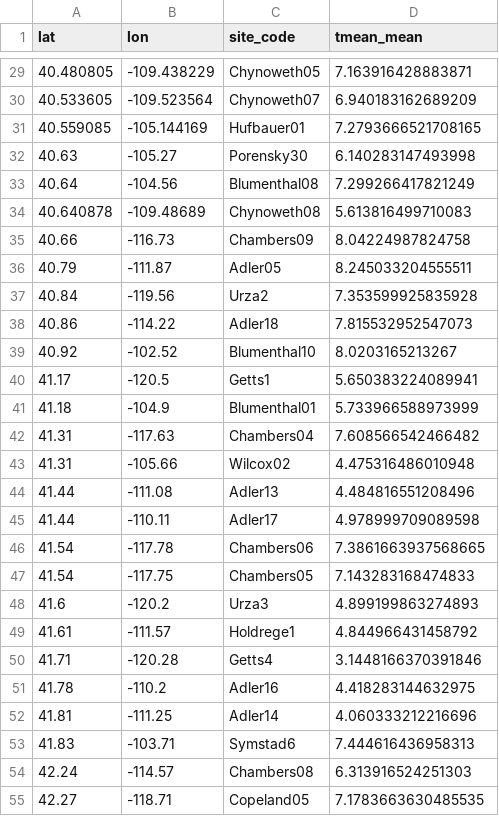
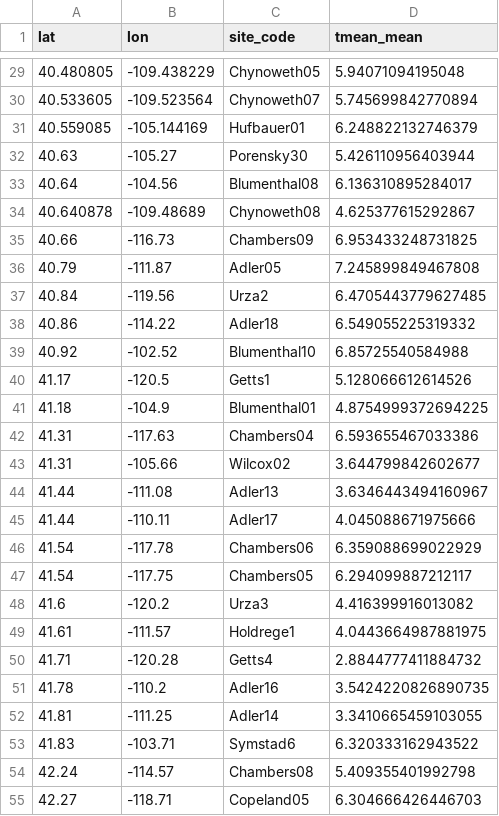
Before and after one commit to mlvahsen/Bromecast-phenology, a CSV file: supp_data/genotype_tmean_norms.csv, drawn as a sheet; only a part is shown, gaps mark what is left out; the diff covers the shown part only.

```diff
--- a/supp_data/genotype_tmean_norms.csv
+++ b/supp_data/genotype_tmean_norms.csv
@@ -29,27 +29,27 @@ lat,lon,site_code,tmean_mean
-40.480805,-109.438229,Chynoweth05,7.163916428883871
-40.533605,-109.523564,Chynoweth07,6.940183162689209
-40.559085,-105.144169,Hufbauer01,7.2793666521708165
-40.63,-105.27,Porensky30,6.140283147493998
-40.64,-104.56,Blumenthal08,7.299266417821249
-40.640878,-109.48689,Chynoweth08,5.613816499710083
-40.66,-116.73,Chambers09,8.04224987824758
-40.79,-111.87,Adler05,8.245033204555511
-40.84,-119.56,Urza2,7.353599925835928
-40.86,-114.22,Adler18,7.815532952547073
-40.92,-102.52,Blumenthal10,8.0203165213267
-41.17,-120.5,Getts1,5.650383224089941
-41.18,-104.9,Blumenthal01,5.733966588973999
-41.31,-117.63,Chambers04,7.608566542466482
-41.31,-105.66,Wilcox02,4.475316486010948
-41.44,-111.08,Adler13,4.484816551208496
-41.44,-110.11,Adler17,4.978999709089598
-41.54,-117.78,Chambers06,7.3861663937568665
-41.54,-117.75,Chambers05,7.143283168474833
-41.6,-120.2,Urza3,4.899199863274893
-41.61,-111.57,Holdrege1,4.844966431458792
-41.71,-120.28,Getts4,3.1448166370391846
-41.78,-110.2,Adler16,4.418283144632975
-41.81,-111.25,Adler14,4.060333212216696
-41.83,-103.71,Symstad6,7.444616436958313
-42.24,-114.57,Chambers08,6.313916524251303
-42.27,-118.71,Copeland05,7.1783663630485535
+40.480805,-109.438229,Chynoweth05,5.94071094195048
+40.533605,-109.523564,Chynoweth07,5.745699842770894
+40.559085,-105.144169,Hufbauer01,6.248822132746379
+40.63,-105.27,Porensky30,5.426110956403944
+40.64,-104.56,Blumenthal08,6.136310895284017
+40.640878,-109.48689,Chynoweth08,4.625377615292867
+40.66,-116.73,Chambers09,6.953433248731825
+40.79,-111.87,Adler05,7.245899849467808
+40.84,-119.56,Urza2,6.4705443779627485
+40.86,-114.22,Adler18,6.549055225319332
+40.92,-102.52,Blumenthal10,6.85725540584988
+41.17,-120.5,Getts1,5.128066612614526
+41.18,-104.9,Blumenthal01,4.8754999372694225
+41.31,-117.63,Chambers04,6.593655467033386
+41.31,-105.66,Wilcox02,3.644799842602677
+41.44,-111.08,Adler13,3.6346443494160967
+41.44,-110.11,Adler17,4.045088671975666
+41.54,-117.78,Chambers06,6.359088699022929
+41.54,-117.75,Chambers05,6.294099887212117
+41.6,-120.2,Urza3,4.416399916013082
+41.61,-111.57,Holdrege1,4.0443664987881975
+41.71,-120.28,Getts4,2.8844777411884732
+41.78,-110.2,Adler16,3.5424220826890735
+41.81,-111.25,Adler14,3.3410665459103055
+41.83,-103.71,Symstad6,6.320333162943522
+42.24,-114.57,Chambers08,5.409355401992798
+42.27,-118.71,Copeland05,6.304666426446703
```
Also changed, not shown: 70 edited cells elsewhere in this file, supp_data/genotype_tmax_norms.csv, 13 other files.
